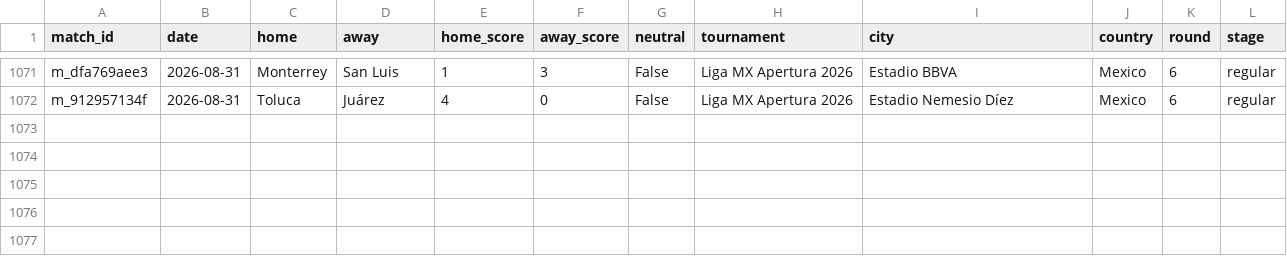
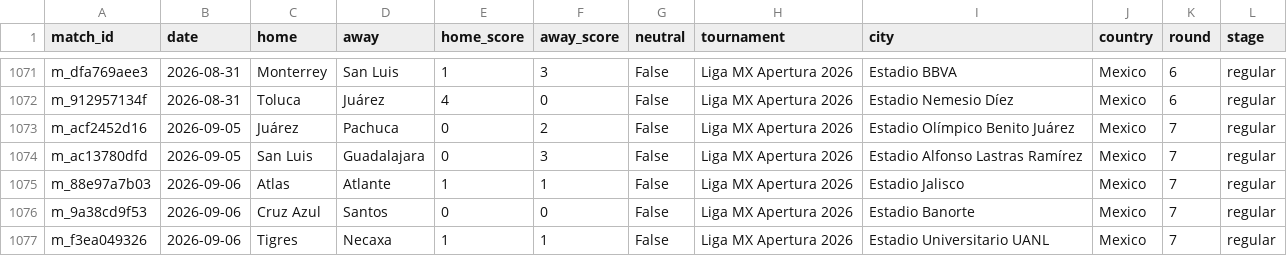
Before and after one commit to samuelramram/Predicciones, a CSV file: data/ligamx/matches_history.csv, drawn as a sheet; only a part is shown, gaps mark what is left out; the diff names each change by its address in the sheet, - before the commit and + after, or states it on an @@ line.

```diff
--- a/data/ligamx/matches_history.csv
+++ b/data/ligamx/matches_history.csv
+row 1073: m_acf2452d16 | 2026-09-05 | Juárez | Pachuca | 0 | 2 | False | Liga MX Apertura 2026 | Estadio Olímpico Benito Juárez | Mexico | 7 | regular
+row 1074: m_ac13780dfd | 2026-09-05 | San Luis | Guadalajara | 0 | 3 | False | Liga MX Apertura 2026 | Estadio Alfonso Lastras Ramírez | Mexico | 7 | regular
+row 1075: m_88e97a7b03 | 2026-09-06 | Atlas | Atlante | 1 | 1 | False | Liga MX Apertura 2026 | Estadio Jalisco | Mexico | 7 | regular
+row 1076: m_9a38cd9f53 | 2026-09-06 | Cruz Azul | Santos | 0 | 0 | False | Liga MX Apertura 2026 | Estadio Banorte | Mexico | 7 | regular
+row 1077: m_f3ea049326 | 2026-09-06 | Tigres | Necaxa | 1 | 1 | False | Liga MX Apertura 2026 | Estadio Universitario UANL | Mexico | 7 | regular
```
Also changed, not shown: 3 other files.
